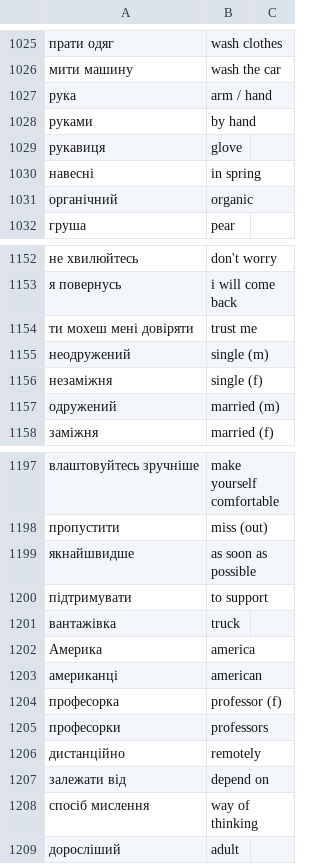
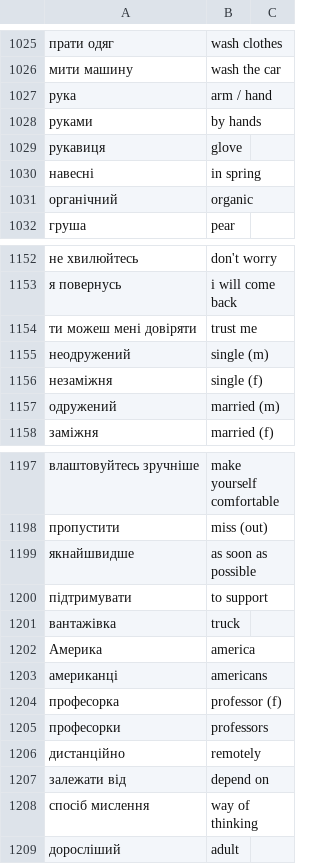
Before and after one commit to boonleng/ankicard, a CSV file: словничок.csv, drawn as a sheet; only a part is shown, gaps mark what is left out; the diff names each change by its address in the sheet, - before the commit and + after, or states it on an @@ line.

Commit message:
Minor corrections

```diff
--- a/словничок.csv
+++ b/словничок.csv
-B1028: by hand
+B1028: by hands
-A1154: ти мохеш мені довіряти
+A1154: ти можеш мені довіряти
-B1203: american
+B1203: americans
```
